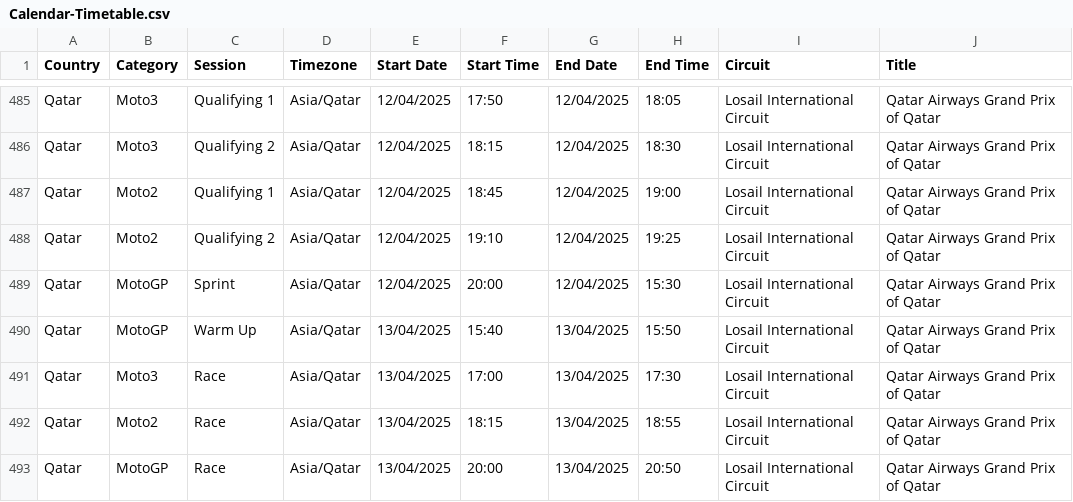
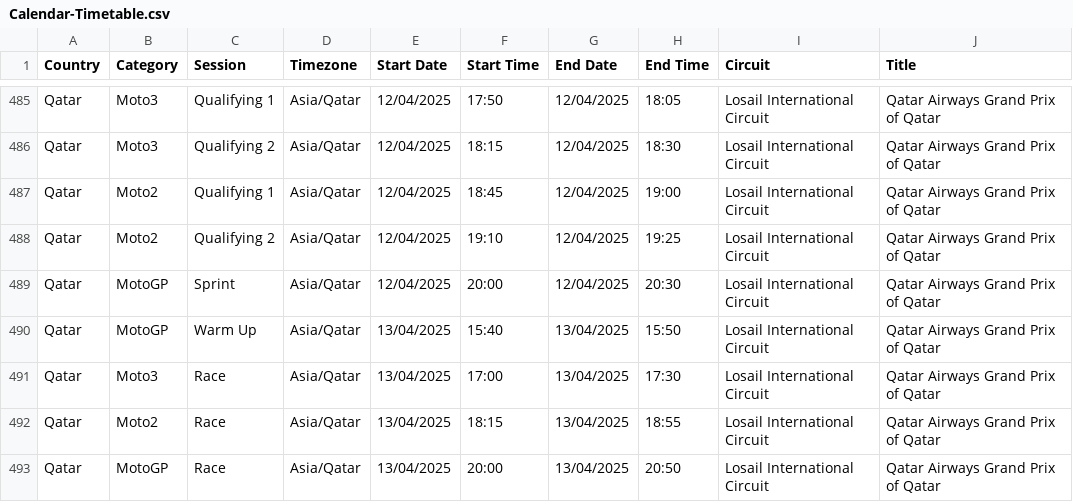
Before and after one commit to robinvenables/calendars, a CSV file: motogp/MotoGP/Calendar-Timetable.csv, drawn as a sheet; only a part is shown, gaps mark what is left out.

Commit message:
MotoGP: Correct Qatar Sprint times

```diff
--- a/motogp/MotoGP/Calendar-Timetable.csv
+++ b/motogp/MotoGP/Calendar-Timetable.csv
@@ -488,3 +488,3 @@ Qatar,Moto2,Qualifying 1,Asia/Qatar,12/04/2025,18:45,12/04/2025,19:00,Losail Int
 Qatar,Moto2,Qualifying 2,Asia/Qatar,12/04/2025,19:10,12/04/2025,19:25,Losail International Circuit,Qatar Airways Grand Prix of Qatar
-Qatar,MotoGP,Sprint,Asia/Qatar,12/04/2025,20:00,12/04/2025,15:30,Losail International Circuit,Qatar Airways Grand Prix of Qatar
+Qatar,MotoGP,Sprint,Asia/Qatar,12/04/2025,20:00,12/04/2025,20:30,Losail International Circuit,Qatar Airways Grand Prix of Qatar
 Qatar,MotoGP,Warm Up,Asia/Qatar,13/04/2025,15:40,13/04/2025,15:50,Losail International Circuit,Qatar Airways Grand Prix of Qatar
```
Also changed, not shown: 1 other file.
